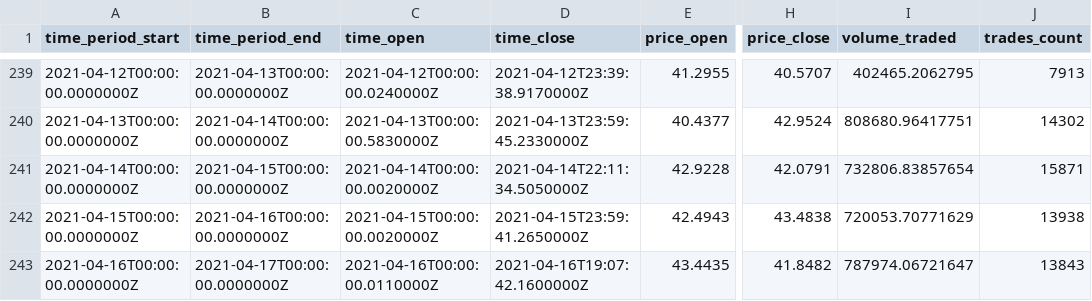
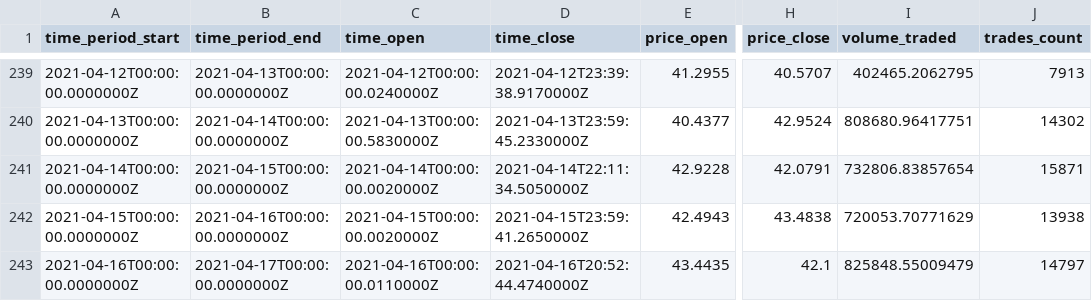
Before and after one commit to crogar/ETL-Project, a CSV file: Resources/datasets/DOTUSDT_d.csv, drawn as a sheet; only a part is shown, gaps mark what is left out; the diff names each change by its address in the sheet, - before the commit and + after, or states it on an @@ line.

```diff
--- a/Resources/datasets/DOTUSDT_d.csv
+++ b/Resources/datasets/DOTUSDT_d.csv
-D243 (time_close): 2021-04-16T19:07:42.1600000Z
+D243 (time_close): 2021-04-16T20:52:44.4740000Z
-H243 (price_close): 41.8482
+H243 (price_close): 42.1
-I243 (volume_traded): 787974.06721647
+I243 (volume_traded): 825848.55009479
-J243 (trades_count): 13843
+J243 (trades_count): 14797
```
Also changed, not shown: Resources/datasets/BCHUSDT_d.csv, Resources/datasets/DOGEUSDT_d.csv, 5 other files.
